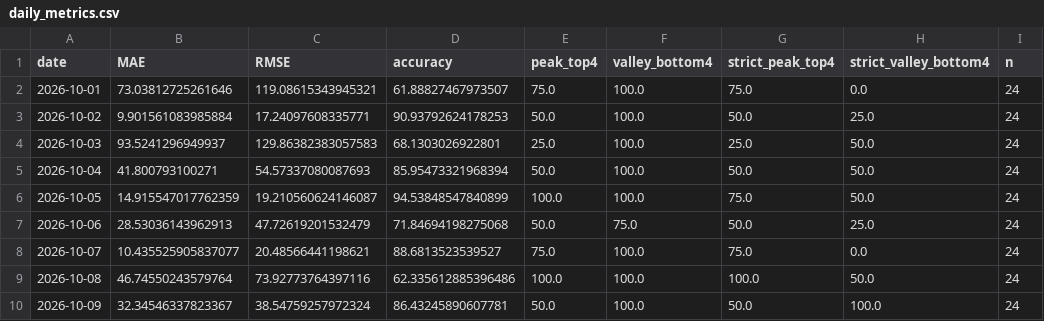
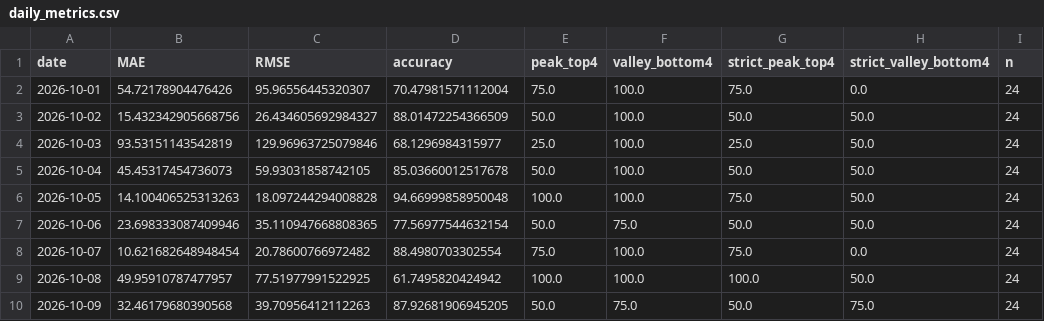
Before and after one commit to coolhz1/ningxia-d1-report, a CSV file: optimization/daily_metrics.csv, drawn as a sheet; only a part is shown; the diff covers the shown part only; the diff names each change by its address in the sheet, - before the commit and + after, or states it on an @@ line.

```diff
--- a/optimization/daily_metrics.csv
+++ b/optimization/daily_metrics.csv
-B2 (MAE): 73.03812725261646
+B2 (MAE): 54.72178904476426
-C2 (RMSE): 119.08615343945321
+C2 (RMSE): 95.96556445320307
-D2 (accuracy): 61.88827467973507
+D2 (accuracy): 70.47981571112004
-B3 (MAE): 9.901561083985884
+B3 (MAE): 15.432342905668756
-C3 (RMSE): 17.24097608335771
+C3 (RMSE): 26.434605692984327
-D3 (accuracy): 90.93792624178253
+D3 (accuracy): 88.01472254366509
-H3 (strict_valley_bottom4): 25.0
+H3 (strict_valley_bottom4): 50.0
-B4 (MAE): 93.5241296949937
+B4 (MAE): 93.53151143542819
-C4 (RMSE): 129.86382383057583
+C4 (RMSE): 129.96963725079846
-D4 (accuracy): 68.1303026922801
+D4 (accuracy): 68.1296984315977
-B5 (MAE): 41.800793100271
+B5 (MAE): 45.45317454736073
-C5 (RMSE): 54.57337080087693
+C5 (RMSE): 59.93031858742105
-D5 (accuracy): 85.95473321968394
+D5 (accuracy): 85.03660012517678
-B6 (MAE): 14.915547017762359
+B6 (MAE): 14.100406525313263
-C6 (RMSE): 19.210560624146087
+C6 (RMSE): 18.097244294008828
-D6 (accuracy): 94.53848547840899
+D6 (accuracy): 94.66999858950048
-B7 (MAE): 28.53036143962913
+B7 (MAE): 23.698333087409946
-C7 (RMSE): 47.72619201532479
+C7 (RMSE): 35.110947668808365
-D7 (accuracy): 71.84694198275068
+D7 (accuracy): 77.56977544632154
-H7 (strict_valley_bottom4): 25.0
+H7 (strict_valley_bottom4): 50.0
-B8 (MAE): 10.435525905837077
+B8 (MAE): 10.621682648948454
-C8 (RMSE): 20.48566441198621
+C8 (RMSE): 20.78600766972482
-D8 (accuracy): 88.6813523539527
+D8 (accuracy): 88.4980703302554
-B9 (MAE): 46.74550243579764
+B9 (MAE): 49.95910787477957
-C9 (RMSE): 73.92773764397116
+C9 (RMSE): 77.51977991522925
-D9 (accuracy): 62.335612885396486
+D9 (accuracy): 61.7495820424942
-B10 (MAE): 32.34546337823367
+B10 (MAE): 32.46179680390568
-C10 (RMSE): 38.54759257972324
+C10 (RMSE): 39.70956412112263
-D10 (accuracy): 86.43245890607781
+D10 (accuracy): 87.92681906945205
-F10 (valley_bottom4): 100.0
+F10 (valley_bottom4): 75.0
-H10 (strict_valley_bottom4): 100.0
+H10 (strict_valley_bottom4): 75.0
```
Also changed, not shown: 93 edited cells elsewhere in this file, 42 other files.
